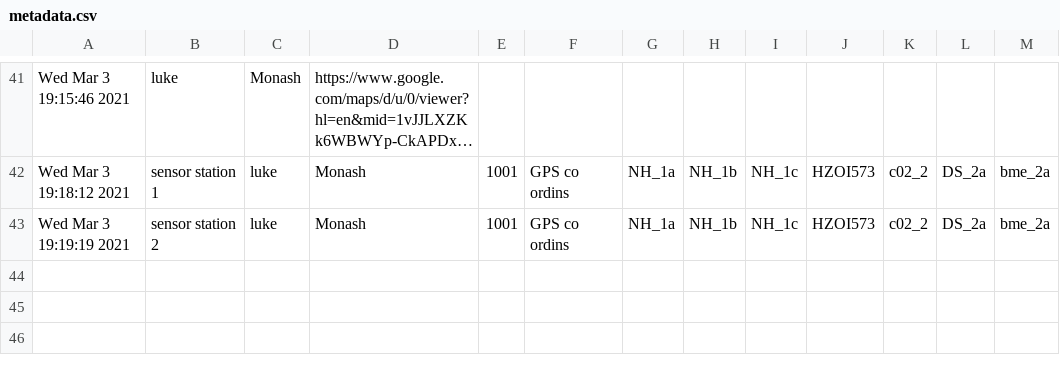
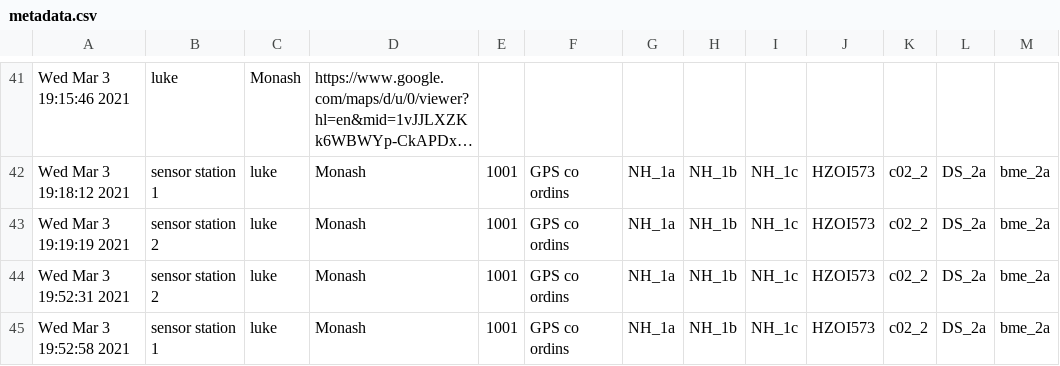
Before and after one commit to nytrist/baseliner-api-archive, a CSV file: metadata.csv, drawn as a sheet; only a part is shown, gaps mark what is left out; long unchanged cells end in ….

```diff
--- a/metadata.csv
+++ b/metadata.csv
@@ -43 +43,3 @@ Wed Mar  3 19:18:12 2021,sensor station 1,luke,Monash,1001,GPS co ordins,NH_1a,N
 Wed Mar  3 19:19:19 2021,sensor station 2,luke,Monash,1001,GPS co ordins,NH_1a,NH_1b,NH_1c,HZOI573,c02_2,DS_2a,bme_2a
+Wed Mar  3 19:52:31 2021,sensor station 2,luke,Monash,1001,GPS co ordins,NH_1a,NH_1b,NH_1c,HZOI573,c02_2,DS_2a,bme_2a
+Wed Mar  3 19:52:58 2021,sensor station 1,luke,Monash,1001,GPS co ordins,NH_1a,NH_1b,NH_1c,HZOI573,c02_2,DS_2a,bme_2a
```
Also changed, not shown: readings.csv, 7 other files.
